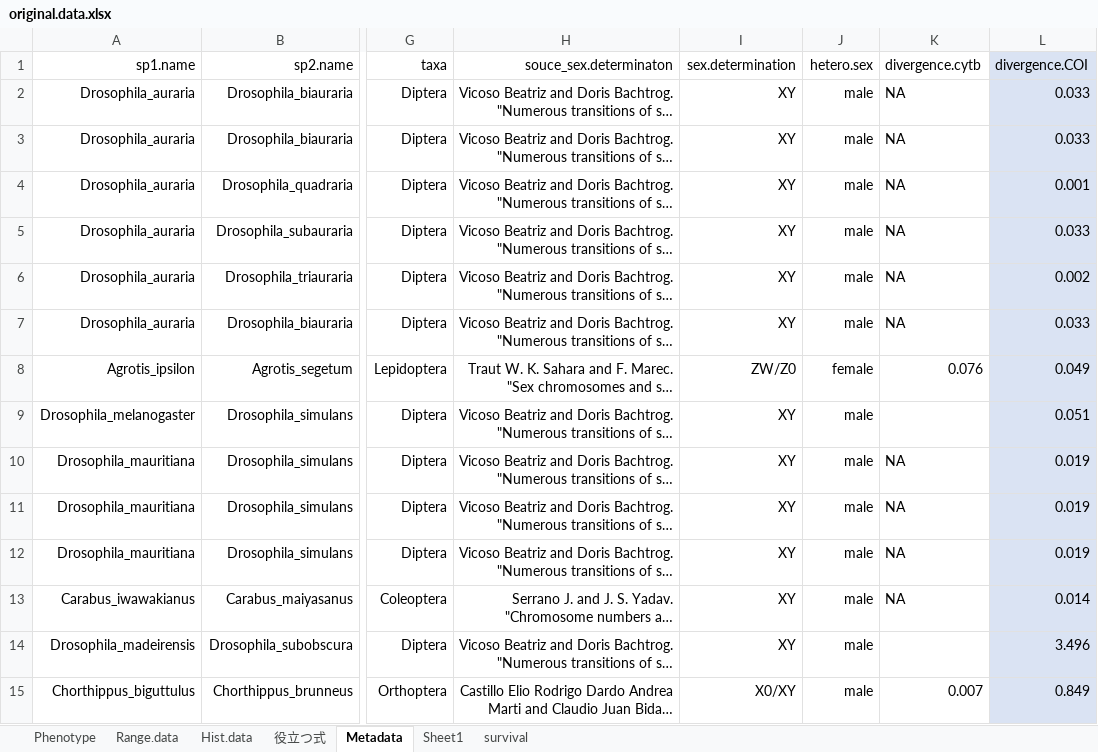
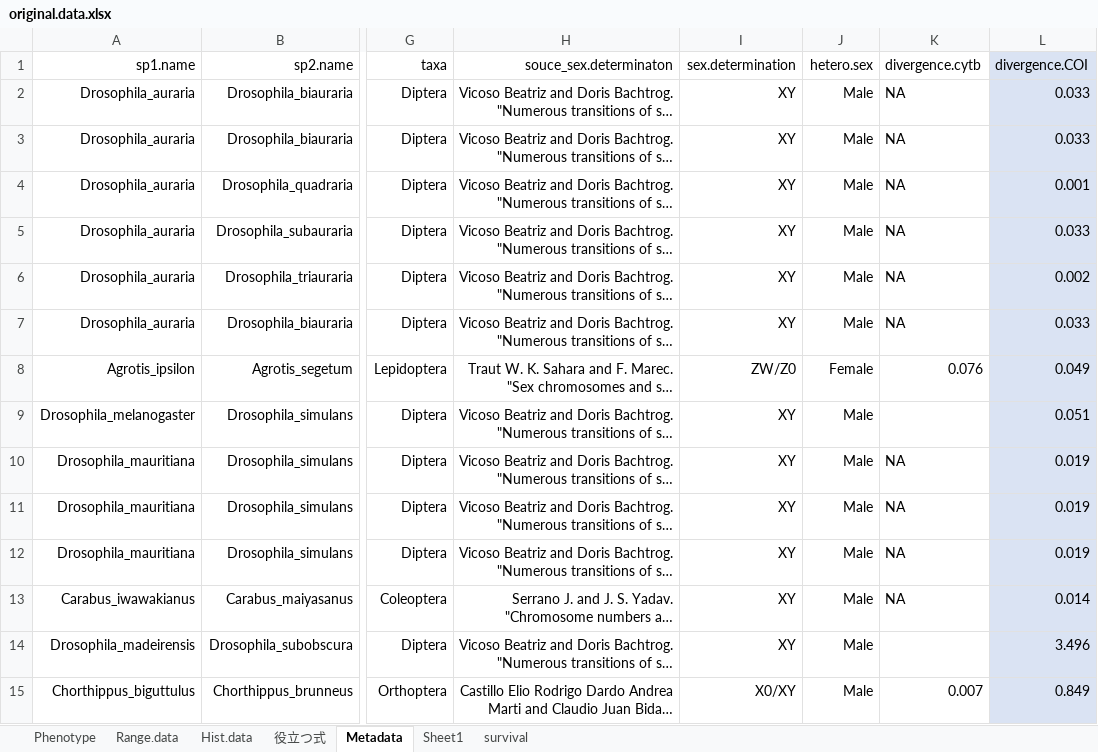
Before and after one commit to Kei-Atsumi/Meta_F1HybridVariation.scripts, an Excel workbook: data/original.data.xlsx, sheet Metadata, drawn as a sheet; only a part is shown, gaps mark what is left out; long unchanged cells end in …; values as stored, in another font and other column widths than the file's, no borders; the diff covers the shown part only; the diff names each change by its address in the sheet, - before the commit and + after, or states it on an @@ line.

Commit message:
Added dataset discription that is heavily biased toward male-heterogametic species

```diff
--- a/data/original.data.xlsx (sheet Metadata)
+++ b/data/original.data.xlsx (sheet Metadata)
-J2:J7 (hetero.sex): male
+J2:J7 (hetero.sex): Male
-J8 (hetero.sex): female
+J8 (hetero.sex): Female
-J9:J15 (hetero.sex): male
+J9:J15 (hetero.sex): Male
```
Also changed, not shown: 46 edited cells elsewhere in this sheet, 2 other files.
